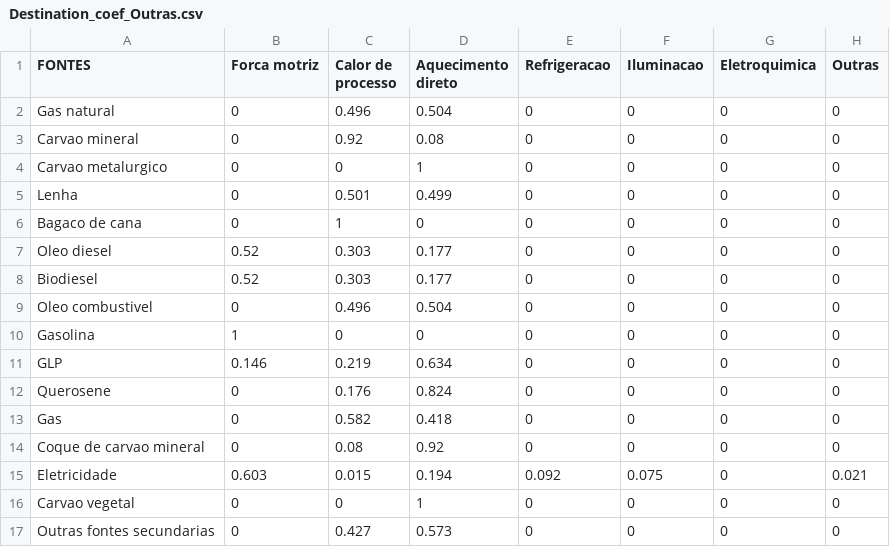
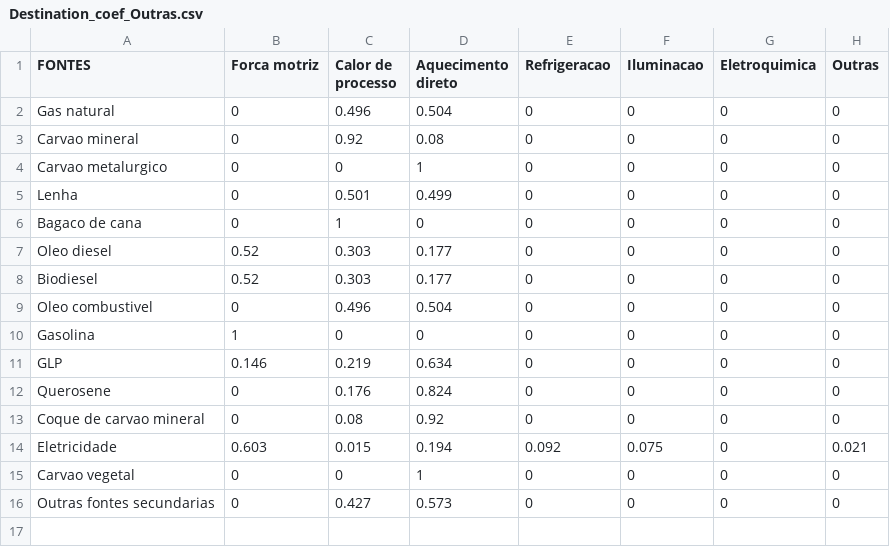
Before and after one commit to ottohebeda/Industry_Energy_Emissions_simulator, a CSV file: Outras_industrias/Destination_coef_Outras.csv, drawn as a sheet.

Commit message:
Update Destination_coef_Outras.csv

```diff
--- a/Outras_industrias/Destination_coef_Outras.csv
+++ b/Outras_industrias/Destination_coef_Outras.csv
@@ -12,3 +12,2 @@ GLP,0.146,0.219,0.634,0,0,0,0
 Querosene,0,0.176,0.824,0,0,0,0
-Gas,0,0.582,0.418,0,0,0,0
 Coque de carvao mineral,0,0.08,0.92,0,0,0,0
```
